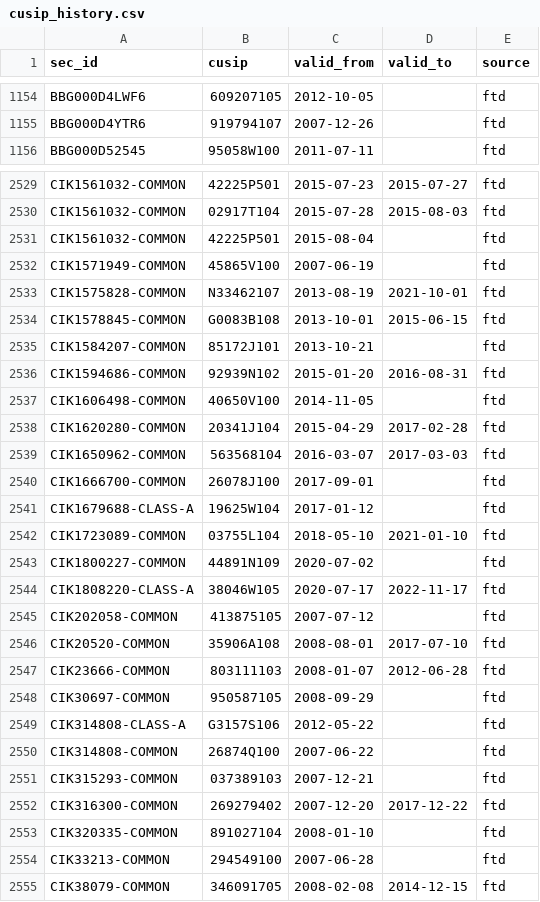
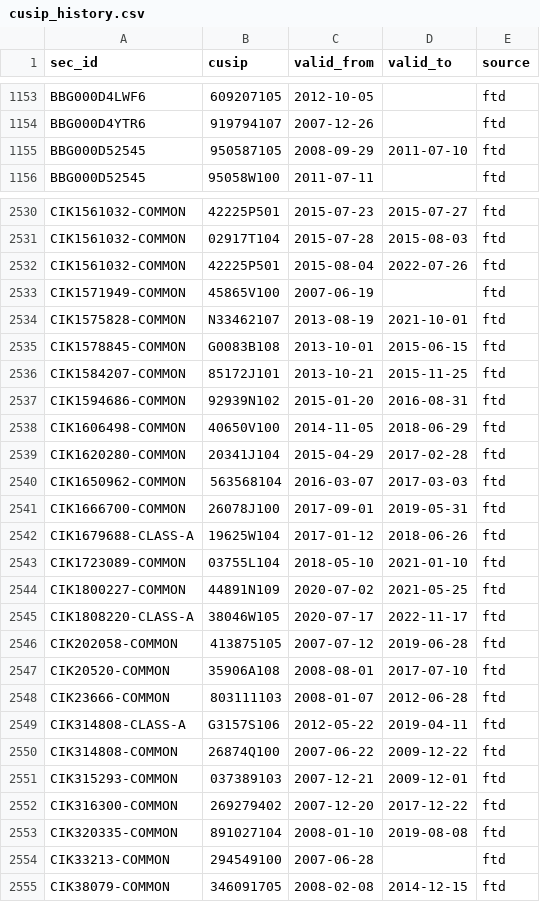
Before and after one commit to royelee/delist-detection, a CSV file: output/cusip_history.csv, drawn as a sheet; only a part is shown, gaps mark what is left out; the diff covers the shown part only.

```diff
--- a/output/cusip_history.csv
+++ b/output/cusip_history.csv
@@ -1155,2 +1154,3 @@ BBG000D4LWF6,609207105,2012-10-05,,ftd
 BBG000D4YTR6,919794107,2007-12-26,,ftd
+BBG000D52545,950587105,2008-09-29,2011-07-10,ftd
 BBG000D52545,95058W100,2011-07-11,,ftd
@@ -2530,3 +2531,3 @@ CIK1561032-COMMON,42225P501,2015-07-23,2015-07-27,ftd
 CIK1561032-COMMON,02917T104,2015-07-28,2015-08-03,ftd
-CIK1561032-COMMON,42225P501,2015-08-04,,ftd
+CIK1561032-COMMON,42225P501,2015-08-04,2022-07-26,ftd
 CIK1571949-COMMON,45865V100,2007-06-19,,ftd
@@ -2534,21 +2535,20 @@ CIK1575828-COMMON,N33462107,2013-08-19,2021-10-01,ftd
 CIK1578845-COMMON,G0083B108,2013-10-01,2015-06-15,ftd
-CIK1584207-COMMON,85172J101,2013-10-21,,ftd
+CIK1584207-COMMON,85172J101,2013-10-21,2015-11-25,ftd
 CIK1594686-COMMON,92939N102,2015-01-20,2016-08-31,ftd
-CIK1606498-COMMON,40650V100,2014-11-05,,ftd
+CIK1606498-COMMON,40650V100,2014-11-05,2018-06-29,ftd
 CIK1620280-COMMON,20341J104,2015-04-29,2017-02-28,ftd
 CIK1650962-COMMON,563568104,2016-03-07,2017-03-03,ftd
-CIK1666700-COMMON,26078J100,2017-09-01,,ftd
-CIK1679688-CLASS-A,19625W104,2017-01-12,,ftd
+CIK1666700-COMMON,26078J100,2017-09-01,2019-05-31,ftd
+CIK1679688-CLASS-A,19625W104,2017-01-12,2018-06-26,ftd
 CIK1723089-COMMON,03755L104,2018-05-10,2021-01-10,ftd
-CIK1800227-COMMON,44891N109,2020-07-02,,ftd
+CIK1800227-COMMON,44891N109,2020-07-02,2021-05-25,ftd
 CIK1808220-CLASS-A,38046W105,2020-07-17,2022-11-17,ftd
-CIK202058-COMMON,413875105,2007-07-12,,ftd
+CIK202058-COMMON,413875105,2007-07-12,2019-06-28,ftd
 CIK20520-COMMON,35906A108,2008-08-01,2017-07-10,ftd
 CIK23666-COMMON,803111103,2008-01-07,2012-06-28,ftd
-CIK30697-COMMON,950587105,2008-09-29,,ftd
-CIK314808-CLASS-A,G3157S106,2012-05-22,,ftd
-CIK314808-COMMON,26874Q100,2007-06-22,,ftd
-CIK315293-COMMON,037389103,2007-12-21,,ftd
+CIK314808-CLASS-A,G3157S106,2012-05-22,2019-04-11,ftd
+CIK314808-COMMON,26874Q100,2007-06-22,2009-12-22,ftd
+CIK315293-COMMON,037389103,2007-12-21,2009-12-01,ftd
 CIK316300-COMMON,269279402,2007-12-20,2017-12-22,ftd
-CIK320335-COMMON,891027104,2008-01-10,,ftd
+CIK320335-COMMON,891027104,2008-01-10,2019-08-08,ftd
 CIK33213-COMMON,294549100,2007-06-28,,ftd
```
Also changed, not shown: 2 added rows, 1 removed row and 112 edited cells elsewhere in this file, output/payouts.csv, output/securities.csv, 7 other files.
